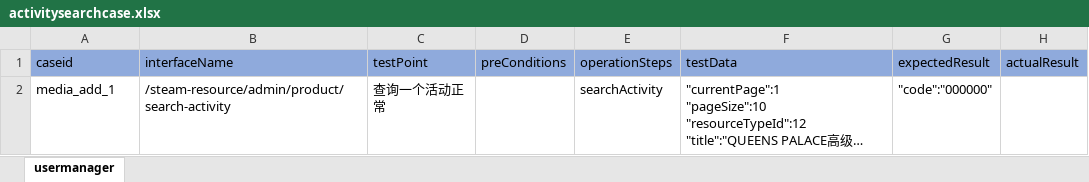
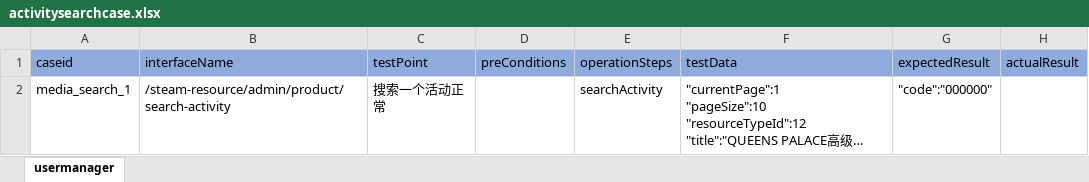
Before and after one commit to litaojun/steamOmTest, an Excel workbook: steamcase/activity/activitysearchcase.xlsx, sheet usermanager, drawn as a sheet; long unchanged cells end in …; values as stored, in another font and other column widths than the file's, no borders; the diff names each change by its address in the sheet, - before the commit and + after, or states it on an @@ line.

```diff
--- a/steamcase/activity/activitysearchcase.xlsx (sheet usermanager)
+++ b/steamcase/activity/activitysearchcase.xlsx (sheet usermanager)
-A2 (caseid): media_add_1
+A2 (caseid): media_search_1
-C2 (testPoint): 查询一个活动正常
+C2 (testPoint): 搜索一个活动正常
```
Also changed, not shown: steamcase/activity/activityPublishcase.xlsx, steamcase/activity/activityquerycase.xlsx, 14 other files.
